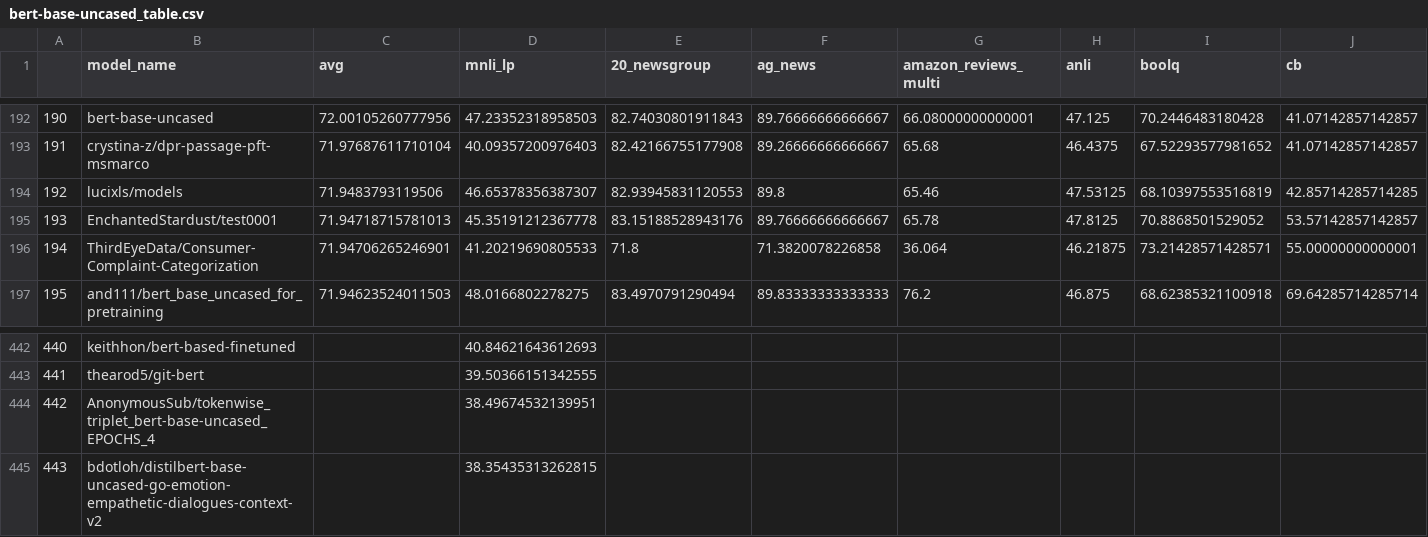
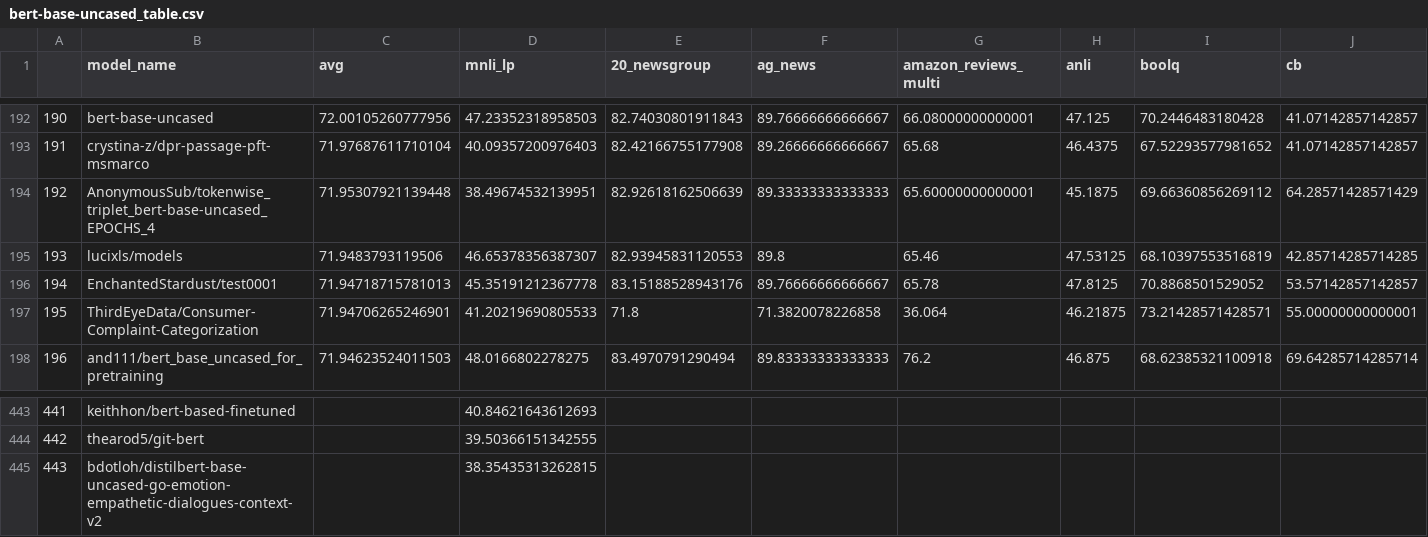
Before and after one commit to IBM/model-recycling, a CSV file: results/bert-base-uncased_table.csv, drawn as a sheet; only a part is shown, gaps mark what is left out; removed rows and columns are numbered as before the commit, all else as after; rows hold the shown columns only; the diff names each change by its address in the sheet, - before the commit and + after, or states it on an @@ line.

```diff
--- a/results/bert-base-uncased_table.csv
+++ b/results/bert-base-uncased_table.csv
+row 194: 192 | AnonymousSub/tokenwise_triplet_bert-base-uncased_EPOCHS_4 | 71.95307921139448 | 38.49674532139951 | 82.92618162506639 | 89.33333333333333 | 65.60000000000001 | 45.1875 | 69.66360856269112 | 64.28571428571429
@@ column A renumbered between rows 195 and 444 @@
-row 444: 442 | AnonymousSub/tokenwise_triplet_bert-base-uncased_EPOCHS_4 |  | 38.49674532139951
```
Also changed, not shown: results/bert-base-cased_table.csv, 3 other files.
